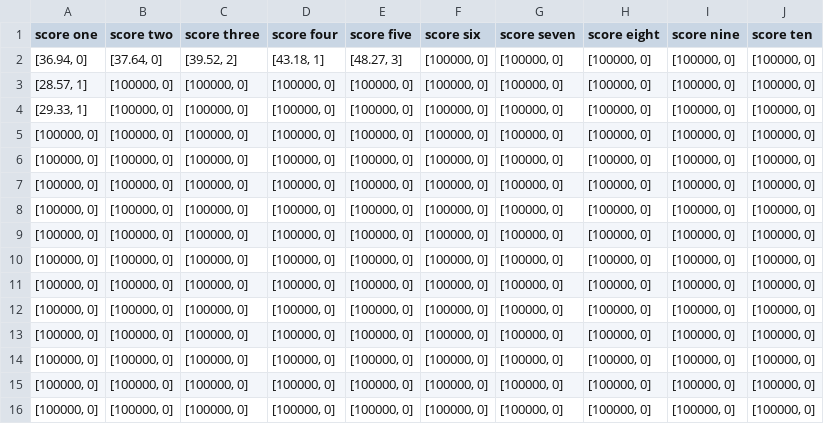
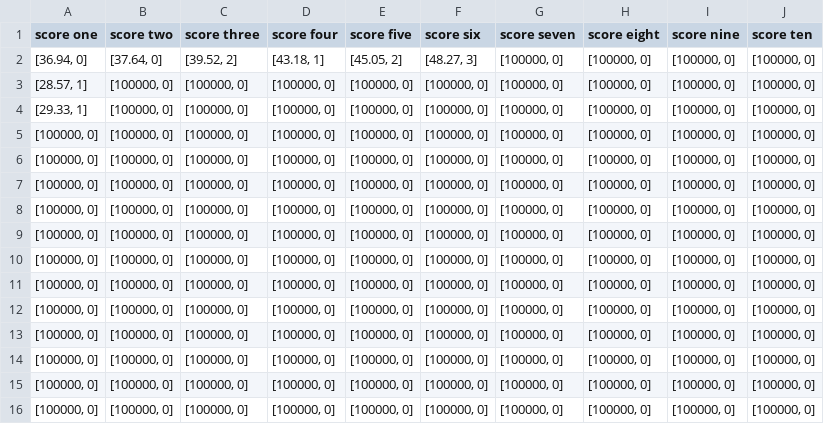
Before and after one commit to AngeredBarbeque/Final-Project, a CSV file: Project/overall.csv, drawn as a sheet.

```diff
--- a/Project/overall.csv
+++ b/Project/overall.csv
@@ -1,3 +1,3 @@
 score one,score two,score three,score four,score five,score six,score seven,score eight,score nine,score ten
-"[36.94, 0]","[37.64, 0]","[39.52, 2]","[43.18, 1]","[48.27, 3]","[100000, 0]","[100000, 0]","[100000, 0]","[100000, 0]","[100000, 0]"
+"[36.94, 0]","[37.64, 0]","[39.52, 2]","[43.18, 1]","[45.05, 2]","[48.27, 3]","[100000, 0]","[100000, 0]","[100000, 0]","[100000, 0]"
 "[28.57, 1]","[100000, 0]","[100000, 0]","[100000, 0]","[100000, 0]","[100000, 0]","[100000, 0]","[100000, 0]","[100000, 0]","[100000, 0]"
```
Also changed, not shown: Project/personal.csv, 1 other file.
